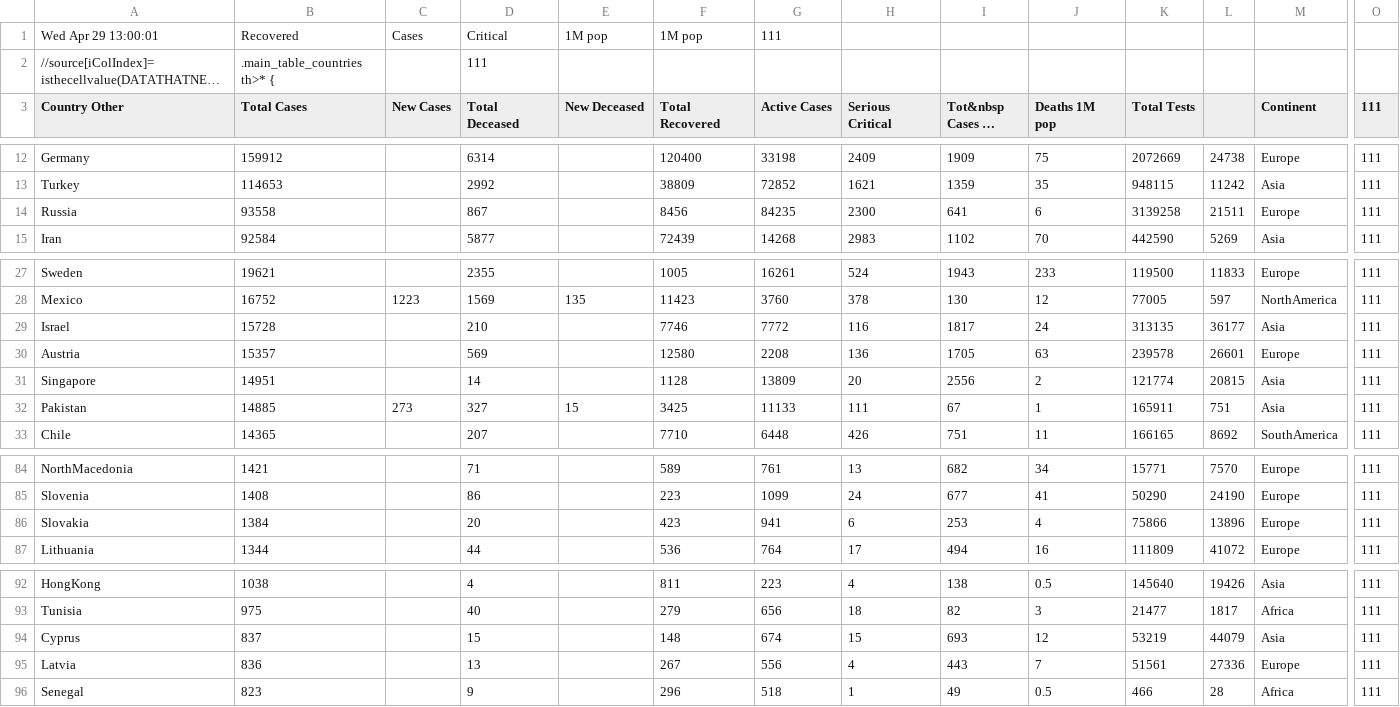
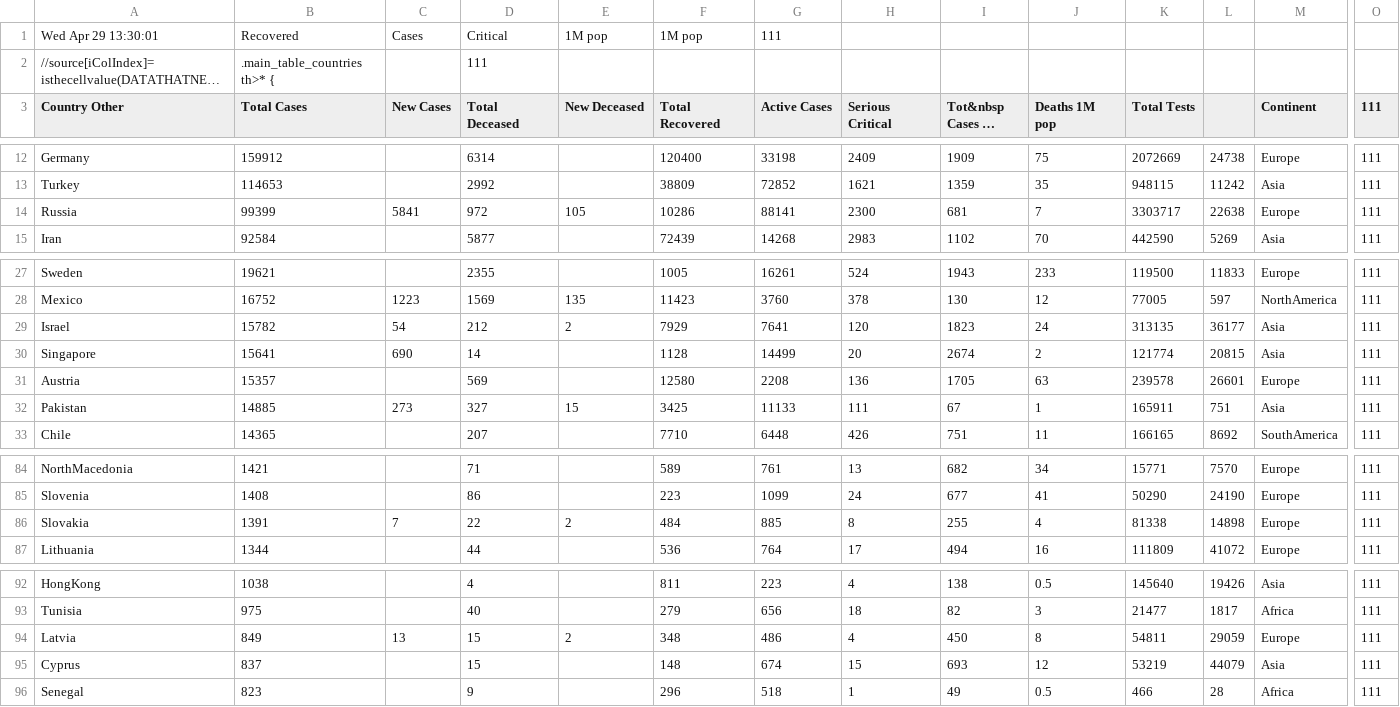
Before and after one commit to hemantaduwarah1/data, a CSV file: data.csv, drawn as a sheet; only a part is shown, gaps mark what is left out; long unchanged cells end in …; removed rows and columns are numbered as before the commit, all else as after; rows hold the shown columns only; the diff covers the shown part only; the diff names each change by its address in the sheet, - before the commit and + after, or states it on an @@ line.

Commit message:
update

```diff
--- a/data.csv
+++ b/data.csv
-A1 (Country Other): Wed Apr 29 13:00:01
+A1 (Country Other): Wed Apr 29 13:30:01
-B14 (Total Cases): 93558
+B14 (Total Cases): 99399
-C14 (New Cases): (empty)
+C14 (New Cases): 5841
-D14 (Total Deceased): 867
+D14 (Total Deceased): 972
-E14 (New Deceased): (empty)
+E14 (New Deceased): 105
-F14 (Total Recovered): 8456
+F14 (Total Recovered): 10286
-G14 (Active Cases): 84235
+G14 (Active Cases): 88141
-I14 (Tot&nbsp Cases 1M pop): 641
+I14 (Tot&nbsp Cases 1M pop): 681
-J14 (Deaths 1M pop): 6
+J14 (Deaths 1M pop): 7
-K14 (Total Tests): 3139258
+K14 (Total Tests): 3303717
-L14: 21511
+L14: 22638
-B29 (Total Cases): 15728
+B29 (Total Cases): 15782
-C29 (New Cases): (empty)
+C29 (New Cases): 54
-D29 (Total Deceased): 210
+D29 (Total Deceased): 212
-E29 (New Deceased): (empty)
+E29 (New Deceased): 2
-F29 (Total Recovered): 7746
+F29 (Total Recovered): 7929
-G29 (Active Cases): 7772
+G29 (Active Cases): 7641
-H29 (Serious Critical): 116
+H29 (Serious Critical): 120
-I29 (Tot&nbsp Cases 1M pop): 1817
+I29 (Tot&nbsp Cases 1M pop): 1823
+row 30: Singapore | 15641 | 690 | 14 |  | 1128 | 14499 | 20 | 2674 | 2 | 121774 | 20815 | Asia | 111
-row 31: Singapore | 14951 |  | 14 |  | 1128 | 13809 | 20 | 2556 | 2 | 121774 | 20815 | Asia | 111
-B86 (Total Cases): 1384
+B86 (Total Cases): 1391
-C86 (New Cases): (empty)
+C86 (New Cases): 7
-D86 (Total Deceased): 20
+D86 (Total Deceased): 22
-E86 (New Deceased): (empty)
+E86 (New Deceased): 2
-F86 (Total Recovered): 423
+F86 (Total Recovered): 484
-G86 (Active Cases): 941
+G86 (Active Cases): 885
-H86 (Serious Critical): 6
+H86 (Serious Critical): 8
-I86 (Tot&nbsp Cases 1M pop): 253
+I86 (Tot&nbsp Cases 1M pop): 255
-K86 (Total Tests): 75866
+K86 (Total Tests): 81338
-L86: 13896
+L86: 14898
+row 94: Latvia | 849 | 13 | 15 | 2 | 348 | 486 | 4 | 450 | 8 | 54811 | 29059 | Europe | 111
-row 95: Latvia | 836 |  | 13 |  | 267 | 556 | 4 | 443 | 7 | 51561 | 27336 | Europe | 111
```
Also changed, not shown: 10 edited cells elsewhere in this file.
